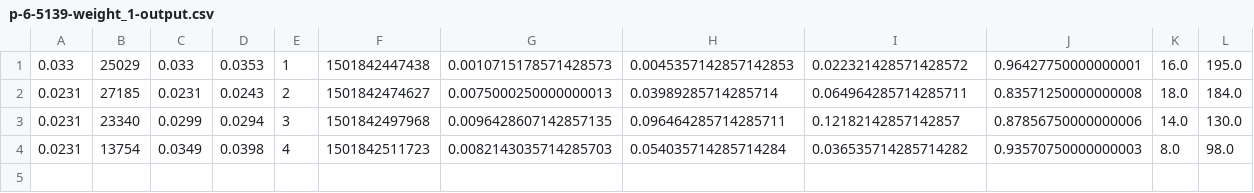
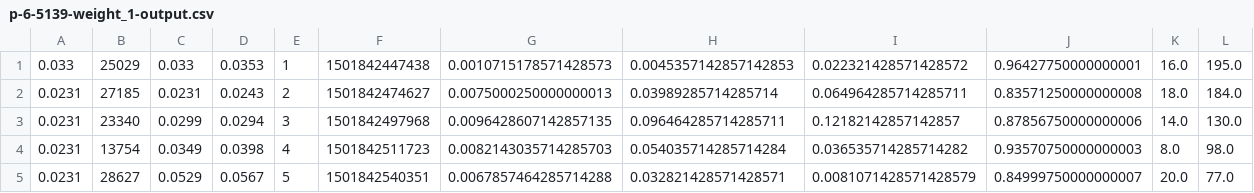
Before and after one commit to ili3p/HORD, a CSV file: 6-MLP/logs/p-6-5139-weight_1-output.csv, drawn as a sheet.

```diff
--- a/6-MLP/logs/p-6-5139-weight_1-output.csv
+++ b/6-MLP/logs/p-6-5139-weight_1-output.csv
@@ -4 +4,2 @@
 0.0231,13754,0.0349,0.0398,4,1501842511723,0.0082143035714285703,0.054035714285714284,0.036535714285714282,0.93570750000000003,8.0,98.0
+0.0231,28627,0.0529,0.0567,5,1501842540351,0.0067857464285714288,0.032821428571428571,0.0081071428571428579,0.84999750000000007,20.0,77.0
```
Also changed, not shown: 6-MLP/logs/p-6-5139-weight_0-output.csv, 6-MLP/logs/p-6-5139-weight_0_5-output.csv, 1 other file.
